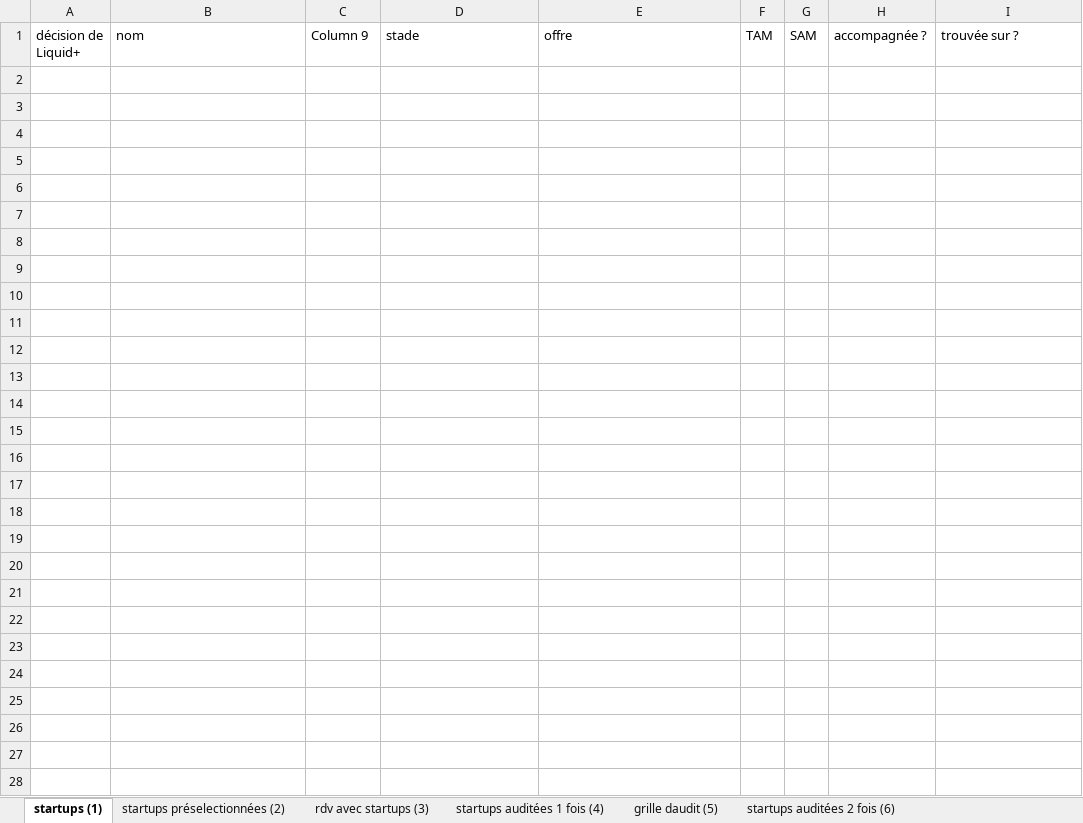
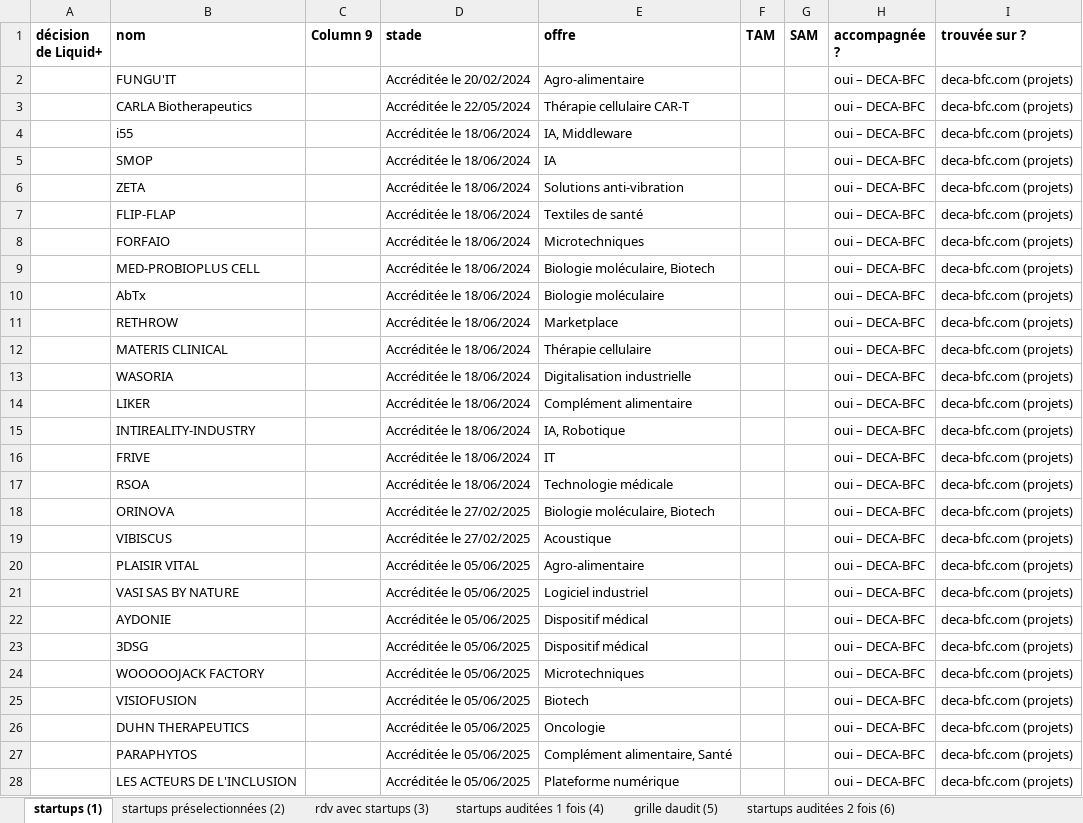
Before and after one commit to BaptisteFaisy/Liquid-, an Excel workbook: Liquid+ Project/Sélection des startups/processus de sélection des startups GAIA.xlsx, sheet startups (1), drawn as a sheet; only a part is shown; values as stored, in another font and other column widths than the file's, no borders; the diff covers the shown part only; the diff names each change by its address in the sheet, - before the commit and + after, or states it on an @@ line.

```diff
--- a/Liquid+ Project/Sélection des startups/processus de sélection des startups GAIA.xlsx (sheet startups (1))
+++ b/Liquid+ Project/Sélection des startups/processus de sélection des startups GAIA.xlsx (sheet startups (1))
-A1:I1 bold: off
+A1:I1 bold: on
-row 2: (empty)
+row 2:  | FUNGU'IT |  | Accréditée le 20/02/2024 | Agro-alimentaire |  |  | oui – DECA-BFC | deca-bfc.com (projets)
-row 3: (empty)
+row 3:  | CARLA Biotherapeutics |  | Accréditée le 22/05/2024 | Thérapie cellulaire CAR-T |  |  | oui – DECA-BFC | deca-bfc.com (projets)
-row 4: (empty)
+row 4:  | i55 |  | Accréditée le 18/06/2024 | IA, Middleware |  |  | oui – DECA-BFC | deca-bfc.com (projets)
-row 5: (empty)
+row 5:  | SMOP |  | Accréditée le 18/06/2024 | IA |  |  | oui – DECA-BFC | deca-bfc.com (projets)
-row 6: (empty)
+row 6:  | ZETA |  | Accréditée le 18/06/2024 | Solutions anti-vibration |  |  | oui – DECA-BFC | deca-bfc.com (projets)
-row 7: (empty)
+row 7:  | FLIP-FLAP |  | Accréditée le 18/06/2024 | Textiles de santé |  |  | oui – DECA-BFC | deca-bfc.com (projets)
-row 8: (empty)
+row 8:  | FORFAIO |  | Accréditée le 18/06/2024 | Microtechniques |  |  | oui – DECA-BFC | deca-bfc.com (projets)
-row 9: (empty)
+row 9:  | MED-PROBIOPLUS CELL |  | Accréditée le 18/06/2024 | Biologie moléculaire, Biotech |  |  | oui – DECA-BFC | deca-bfc.com (projets)
-row 10: (empty)
+row 10:  | AbTx |  | Accréditée le 18/06/2024 | Biologie moléculaire |  |  | oui – DECA-BFC | deca-bfc.com (projets)
-row 11: (empty)
+row 11:  | RETHROW |  | Accréditée le 18/06/2024 | Marketplace |  |  | oui – DECA-BFC | deca-bfc.com (projets)
-row 12: (empty)
+row 12:  | MATERIS CLINICAL |  | Accréditée le 18/06/2024 | Thérapie cellulaire |  |  | oui – DECA-BFC | deca-bfc.com (projets)
-row 13: (empty)
+row 13:  | WASORIA |  | Accréditée le 18/06/2024 | Digitalisation industrielle |  |  | oui – DECA-BFC | deca-bfc.com (projets)
-row 14: (empty)
+row 14:  | LIKER |  | Accréditée le 18/06/2024 | Complément alimentaire |  |  | oui – DECA-BFC | deca-bfc.com (projets)
-row 15: (empty)
+row 15:  | INTIREALITY-INDUSTRY |  | Accréditée le 18/06/2024 | IA, Robotique |  |  | oui – DECA-BFC | deca-bfc.com (projets)
-row 16: (empty)
+row 16:  | FRIVE |  | Accréditée le 18/06/2024 | IT |  |  | oui – DECA-BFC | deca-bfc.com (projets)
-row 17: (empty)
+row 17:  | RSOA |  | Accréditée le 18/06/2024 | Technologie médicale |  |  | oui – DECA-BFC | deca-bfc.com (projets)
-row 18: (empty)
+row 18:  | ORINOVA |  | Accréditée le 27/02/2025 | Biologie moléculaire, Biotech |  |  | oui – DECA-BFC | deca-bfc.com (projets)
-row 19: (empty)
+row 19:  | VIBISCUS |  | Accréditée le 27/02/2025 | Acoustique |  |  | oui – DECA-BFC | deca-bfc.com (projets)
-row 20: (empty)
+row 20:  | PLAISIR VITAL |  | Accréditée le 05/06/2025 | Agro-alimentaire |  |  | oui – DECA-BFC | deca-bfc.com (projets)
-row 21: (empty)
+row 21:  | VASI SAS BY NATURE |  | Accréditée le 05/06/2025 | Logiciel industriel |  |  | oui – DECA-BFC | deca-bfc.com (projets)
-row 22: (empty)
+row 22:  | AYDONIE |  | Accréditée le 05/06/2025 | Dispositif médical |  |  | oui – DECA-BFC | deca-bfc.com (projets)
-row 23: (empty)
+row 23:  | 3DSG |  | Accréditée le 05/06/2025 | Dispositif médical |  |  | oui – DECA-BFC | deca-bfc.com (projets)
-row 24: (empty)
+row 24:  | WOOOOOJACK FACTORY |  | Accréditée le 05/06/2025 | Microtechniques |  |  | oui – DECA-BFC | deca-bfc.com (projets)
-row 25: (empty)
+row 25:  | VISIOFUSION |  | Accréditée le 05/06/2025 | Biotech |  |  | oui – DECA-BFC | deca-bfc.com (projets)
-row 26: (empty)
+row 26:  | DUHN THERAPEUTICS |  | Accréditée le 05/06/2025 | Oncologie |  |  | oui – DECA-BFC | deca-bfc.com (projets)
-row 27: (empty)
+row 27:  | PARAPHYTOS |  | Accréditée le 05/06/2025 | Complément alimentaire, Santé |  |  | oui – DECA-BFC | deca-bfc.com (projets)
-row 28: (empty)
+row 28:  | LES ACTEURS DE L'INCLUSION |  | Accréditée le 05/06/2025 | Plateforme numérique |  |  | oui – DECA-BFC | deca-bfc.com (projets)
```
Also changed, not shown: 49 added rows and 85 edited cells elsewhere in this sheet, 2 other files.
